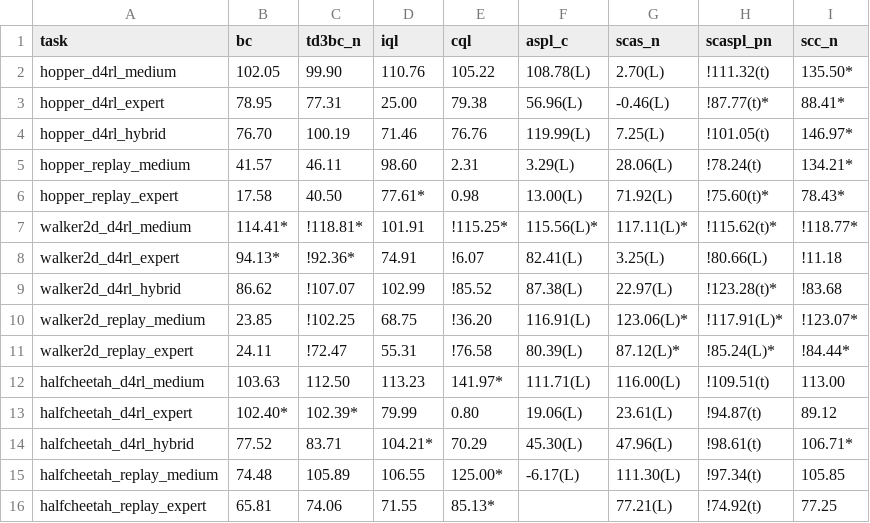
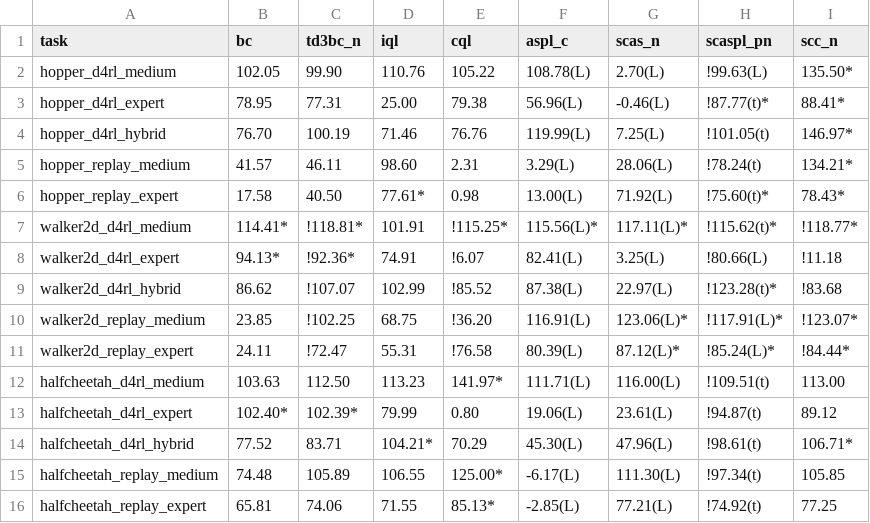
Before and after one commit to s10459020/Ice_OfflineRL_Workbench, a CSV file: documents/result/base.csv, drawn as a sheet.

```diff
--- a/documents/result/base.csv
+++ b/documents/result/base.csv
@@ -1,3 +1,3 @@
 task,bc,td3bc_n,iql,cql,aspl_c,scas_n,scaspl_pn,scc_n
-hopper_d4rl_medium,102.05,99.90,110.76,105.22,108.78(L),2.70(L),!111.32(t),135.50*
+hopper_d4rl_medium,102.05,99.90,110.76,105.22,108.78(L),2.70(L),!99.63(L),135.50*
 hopper_d4rl_expert,78.95,77.31,25.00,79.38,56.96(L),-0.46(L),!87.77(t)*,88.41*
@@ -15,2 +15,2 @@ halfcheetah_d4rl_hybrid,77.52,83.71,104.21*,70.29,45.30(L),47.96(L),!98.61(t),10
 halfcheetah_replay_medium,74.48,105.89,106.55,125.00*,-6.17(L),111.30(L),!97.34(t),105.85
-halfcheetah_replay_expert,65.81,74.06,71.55,85.13*,,77.21(L),!74.92(t),77.25
+halfcheetah_replay_expert,65.81,74.06,71.55,85.13*,-2.85(L),77.21(L),!74.92(t),77.25
```
Also changed, not shown: documents/result/agent_dataset_versions.csv, documents/result/stability_aspl.csv, 7 other files.
